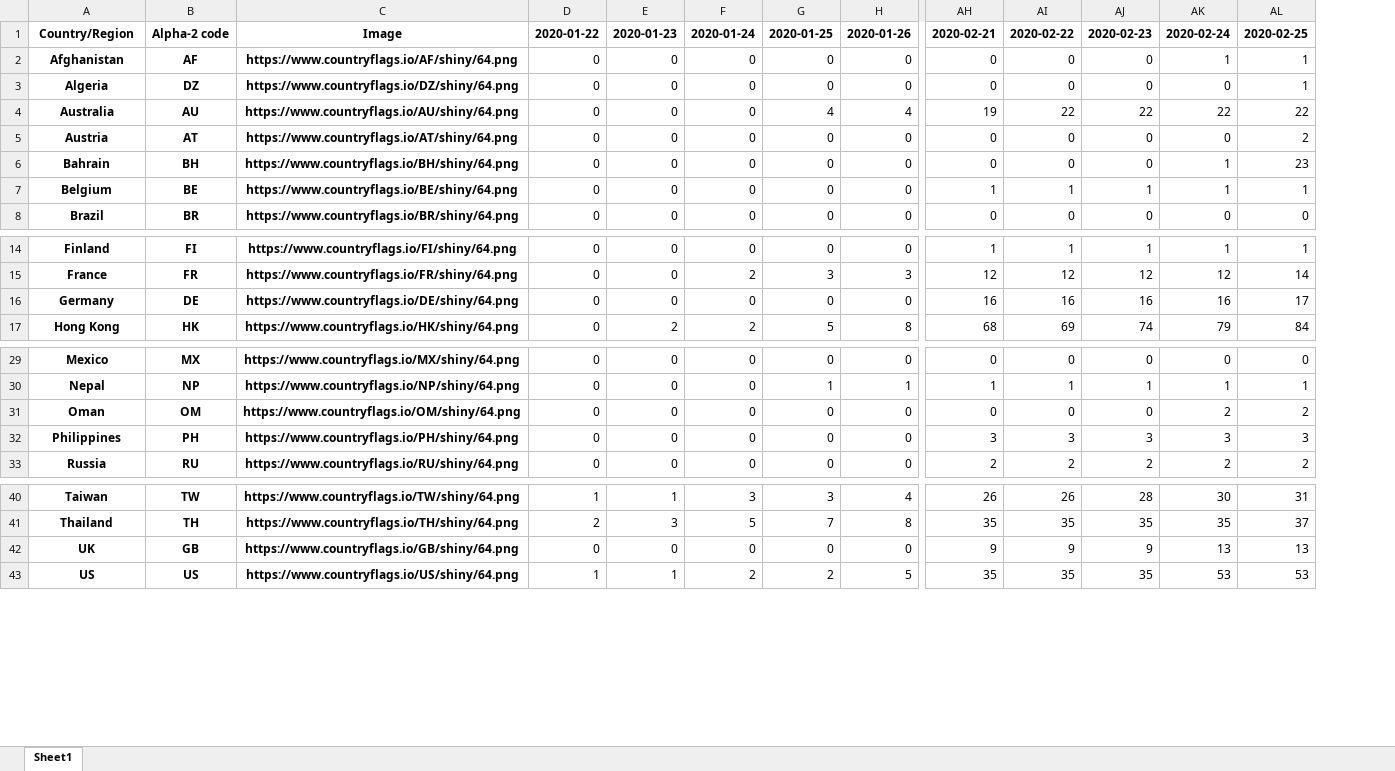
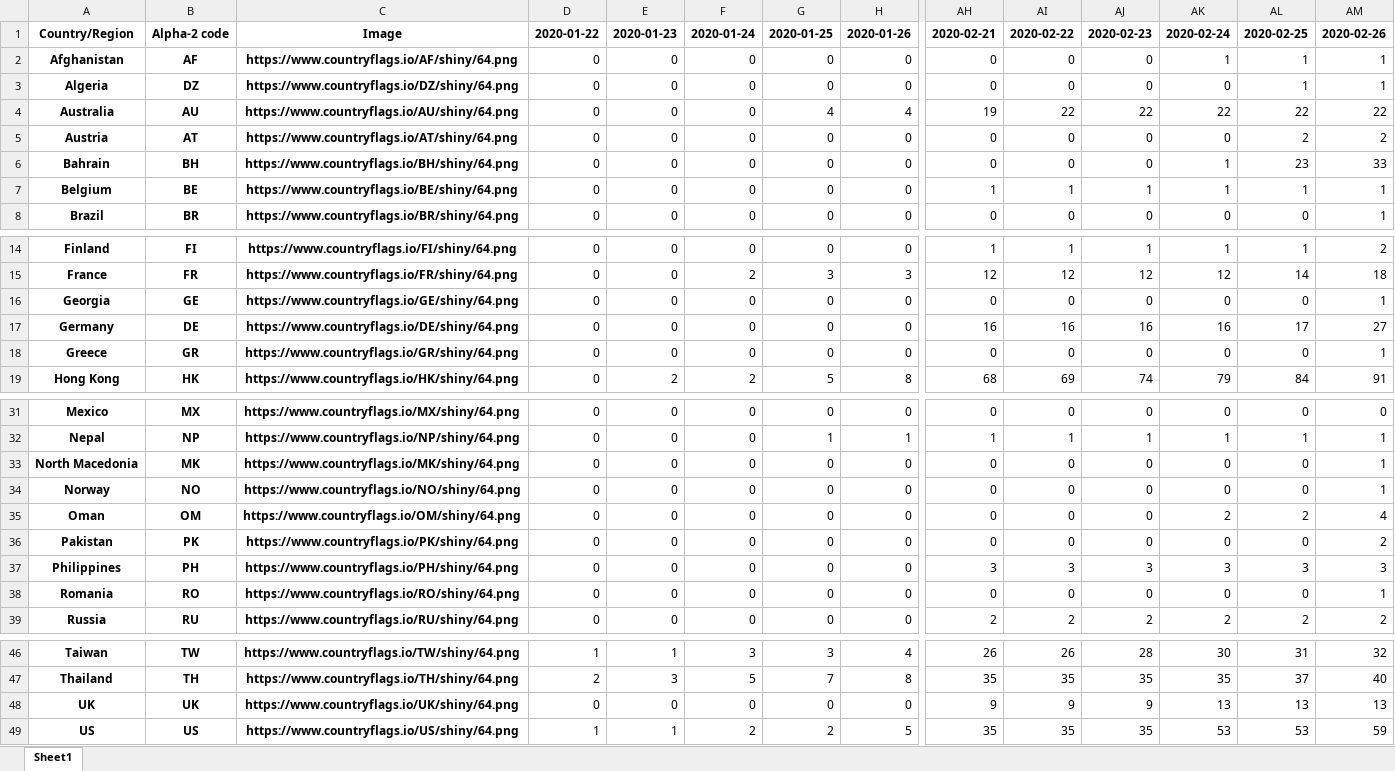
Before and after one commit to vietpm/zitga_data, an Excel workbook: confirmed.xlsx, sheet Sheet1, drawn as a sheet; only a part is shown, gaps mark what is left out; values as stored, in another font and other column widths than the file's, no borders; addresses are those after the commit; rows hold the shown columns only; the diff names each change by its address in the sheet, - before the commit and + after, or states it on an @@ line.

```diff
--- a/confirmed.xlsx (sheet Sheet1)
+++ b/confirmed.xlsx (sheet Sheet1)
+column AM, rows 1-8: 2020-02-26 | 1 | 1 | 22 | 2 | 33 | 1 | 1; rows 14-15: 2 | 18; row 17: 27; row 19: 91; rows 31-32: 0 | 1; row 35: 4; row 37: 3; row 39: 2; rows 46-49: 32 | 40 | 13 | 59
+row 16: Georgia | GE | https://www.countryflags.io/GE/shiny/64.png | 0 | 0 | 0 | 0 | 0 | 0 | 0 | 0 | 0 | 0 | 1
+row 18: Greece | GR | https://www.countryflags.io/GR/shiny/64.png | 0 | 0 | 0 | 0 | 0 | 0 | 0 | 0 | 0 | 0 | 1
+row 33: North Macedonia | MK | https://www.countryflags.io/MK/shiny/64.png | 0 | 0 | 0 | 0 | 0 | 0 | 0 | 0 | 0 | 0 | 1
+row 34: Norway | NO | https://www.countryflags.io/NO/shiny/64.png | 0 | 0 | 0 | 0 | 0 | 0 | 0 | 0 | 0 | 0 | 1
+row 36: Pakistan | PK | https://www.countryflags.io/PK/shiny/64.png | 0 | 0 | 0 | 0 | 0 | 0 | 0 | 0 | 0 | 0 | 2
+row 38: Romania | RO | https://www.countryflags.io/RO/shiny/64.png | 0 | 0 | 0 | 0 | 0 | 0 | 0 | 0 | 0 | 0 | 1
-B48: GB
+B48: UK
-C48: https://www.countryflags.io/GB/shiny/64.png
+C48: https://www.countryflags.io/UK/shiny/64.png
```
Also changed, not shown: df_merge.xlsx, 5 other files.
